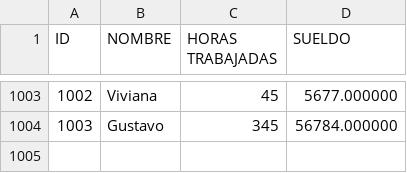
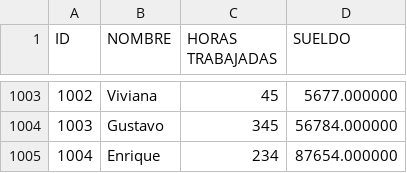
Before and after one commit to AndresTorres9011/tp_laboratorio_1, a CSV file: Trabajo Practico #3/dataComoTexto.csv, drawn as a sheet; only a part is shown, gaps mark what is left out; the diff names each change by its address in the sheet, - before the commit and + after, or states it on an @@ line.

```diff
--- a/Trabajo Practico #3/dataComoTexto.csv
+++ b/Trabajo Practico #3/dataComoTexto.csv
+row 1005: 1004 | Enrique | 234 | 87654.000000
```
Also changed, not shown: 9 other files.
